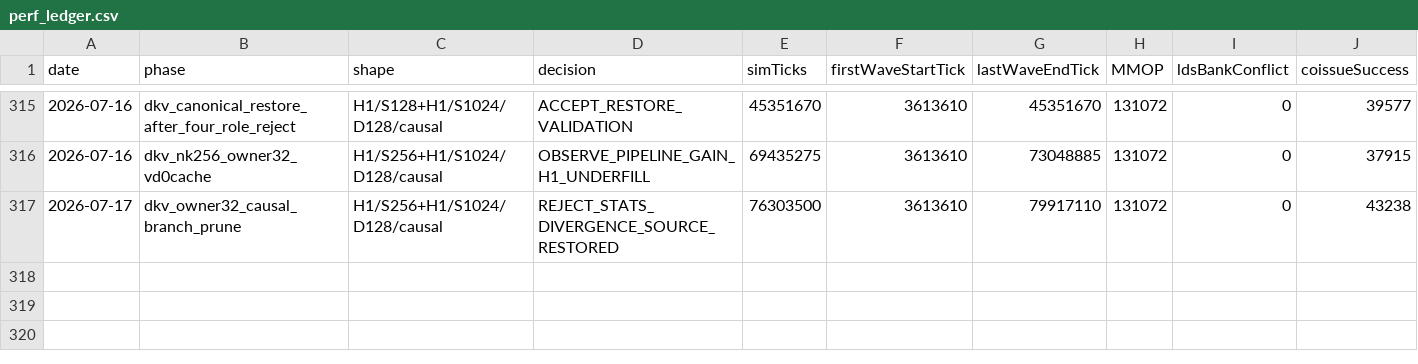
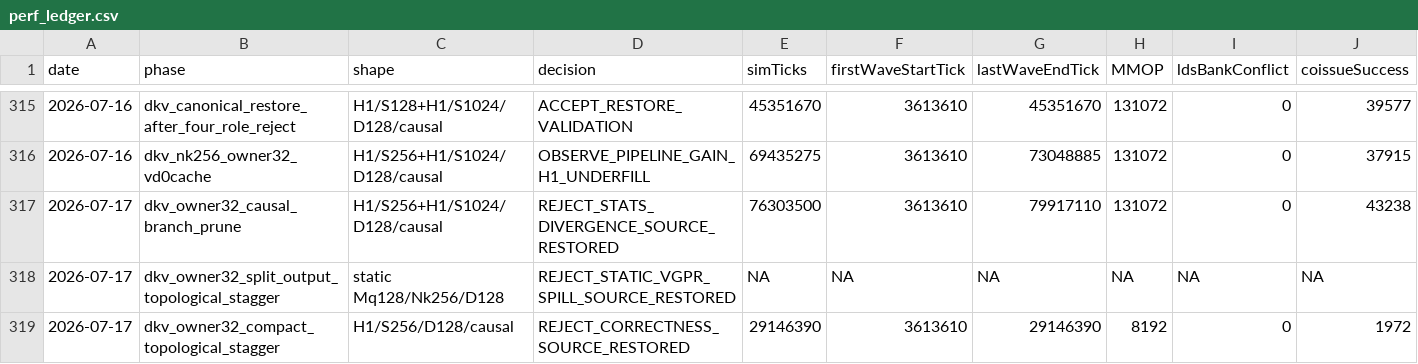
Before and after one commit to AshunFeiyu/flash-attention3, a CSV file: results/perf_ledger.csv, drawn as a sheet; only a part is shown, gaps mark what is left out; rows hold the shown columns only; the diff names each change by its address in the sheet, - before the commit and + after, or states it on an @@ line.

```diff
--- a/results/perf_ledger.csv
+++ b/results/perf_ledger.csv
+row 318: 2026-07-17 | dkv_owner32_split_output_topological_stagger | static Mq128/Nk256/D128 | REJECT_STATIC_VGPR_SPILL_SOURCE_RESTORED | NA | NA | NA | NA | NA | NA
+row 319: 2026-07-17 | dkv_owner32_compact_topological_stagger | H1/S256/D128/causal | REJECT_CORRECTNESS_SOURCE_RESTORED | 29146390 | 3613610 | 29146390 | 8192 | 0 | 1972
```
Also changed, not shown: 3 other files.
